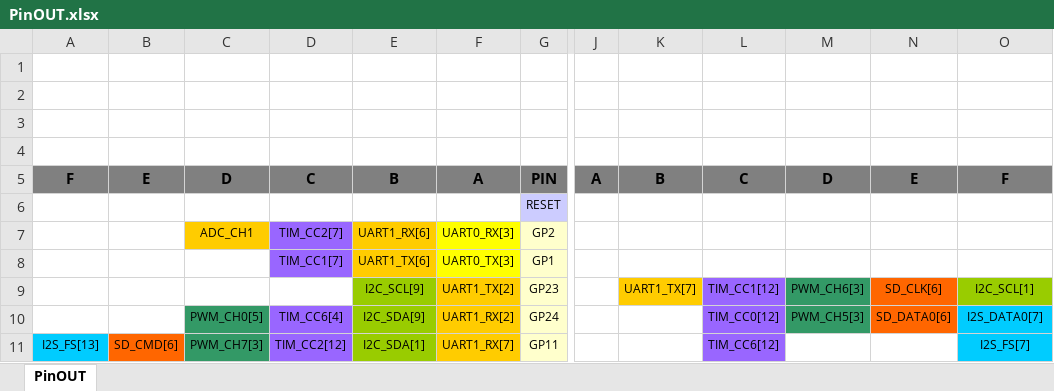
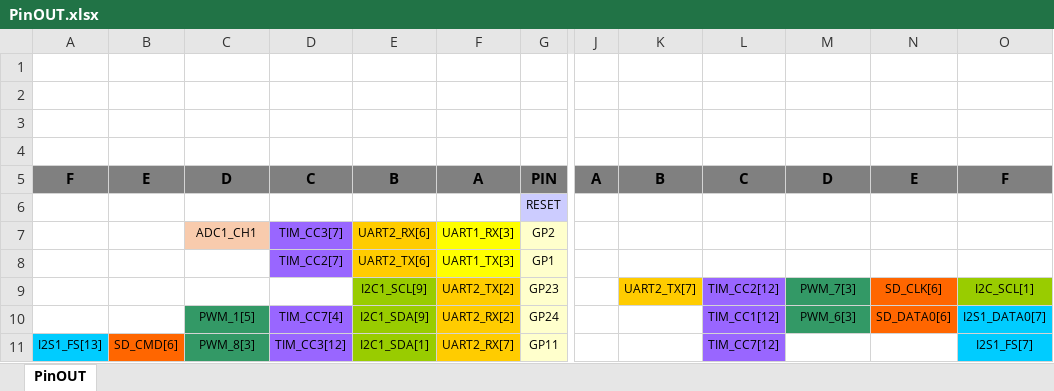
Before and after one commit to wipy/wipy, an Excel workbook: docs/PinOUT.xlsx, sheet PinOUT, drawn as a sheet; only a part is shown, gaps mark what is left out; values as stored, in another font and other column widths than the file's, no borders; charts and pictures not drawn; the diff covers the shown part only; the diff names each change by its address in the sheet, - before the commit and + after, or states it on an @@ line.

```diff
--- a/docs/PinOUT.xlsx (sheet PinOUT)
+++ b/docs/PinOUT.xlsx (sheet PinOUT)
-C7: ADC_CH1
+C7: ADC1_CH1
-C7 fill: #FFCC00
+C7 fill: #F8CBAD
-D7: TIM_CC2[7]
+D7: TIM_CC3[7]
-E7: UART1_RX[6]
+E7: UART2_RX[6]
-F7: UART0_RX[3]
+F7: UART1_RX[3]
-D8: TIM_CC1[7]
+D8: TIM_CC2[7]
-E8: UART1_TX[6]
+E8: UART2_TX[6]
-F8: UART0_TX[3]
+F8: UART1_TX[3]
-E9: I2C_SCL[9]
+E9: I2C1_SCL[9]
-F9: UART1_TX[2]
+F9: UART2_TX[2]
-K9: UART1_TX[7]
+K9: UART2_TX[7]
-L9: TIM_CC1[12]
+L9: TIM_CC2[12]
-M9: PWM_CH6[3]
+M9: PWM_7[3]
-C10: PWM_CH0[5]
+C10: PWM_1[5]
-D10: TIM_CC6[4]
+D10: TIM_CC7[4]
-E10: I2C_SDA[9]
+E10: I2C1_SDA[9]
-F10: UART1_RX[2]
+F10: UART2_RX[2]
-L10: TIM_CC0[12]
+L10: TIM_CC1[12]
-M10: PWM_CH5[3]
+M10: PWM_6[3]
-O10: I2S_DATA0[7]
+O10: I2S1_DATA0[7]
-A11: I2S_FS[13]
+A11: I2S1_FS[13]
-C11: PWM_CH7[3]
+C11: PWM_8[3]
-D11: TIM_CC2[12]
+D11: TIM_CC3[12]
-E11: I2C_SDA[1]
+E11: I2C1_SDA[1]
-F11: UART1_RX[7]
+F11: UART2_RX[7]
-L11: TIM_CC6[12]
+L11: TIM_CC7[12]
-O11: I2S_FS[7]
+O11: I2S1_FS[7]
```
Also changed, not shown: 63 edited cells and cell formats elsewhere in this sheet, charts or pictures, 2 other files.
